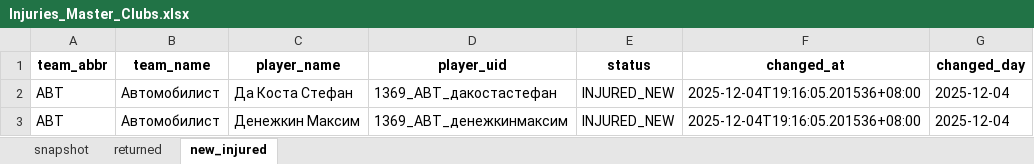
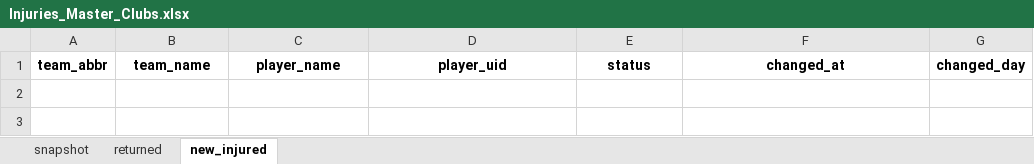
Before and after one commit to GG-Andrew/khl-cloud-results, an Excel workbook: khl/Injuries_Master_Clubs.xlsx, sheet new_injured, drawn as a sheet; values as stored, in another font and other column widths than the file's, no borders; the diff names each change by its address in the sheet, - before the commit and + after, or states it on an @@ line.

```diff
--- a/khl/Injuries_Master_Clubs.xlsx (sheet new_injured)
+++ b/khl/Injuries_Master_Clubs.xlsx (sheet new_injured)
-row 2: АВТ | Автомобилист | Да Коста Стефан | 1369_АВТ_дакостастефан | INJURED_NEW | 2025-12-04T19:16:05.201536+08:00 | 2025-12-04
-row 3: АВТ | Автомобилист | Денежкин Максим | 1369_АВТ_денежкинмаксим | INJURED_NEW | 2025-12-04T19:16:05.201536+08:00 | 2025-12-04
```
Also changed, not shown: sheet snapshot, sheet returned, khl/Form-5_Games_actaul.xlsx, khl/Form-5_Games_home_away.xlsx, 8 other files.
